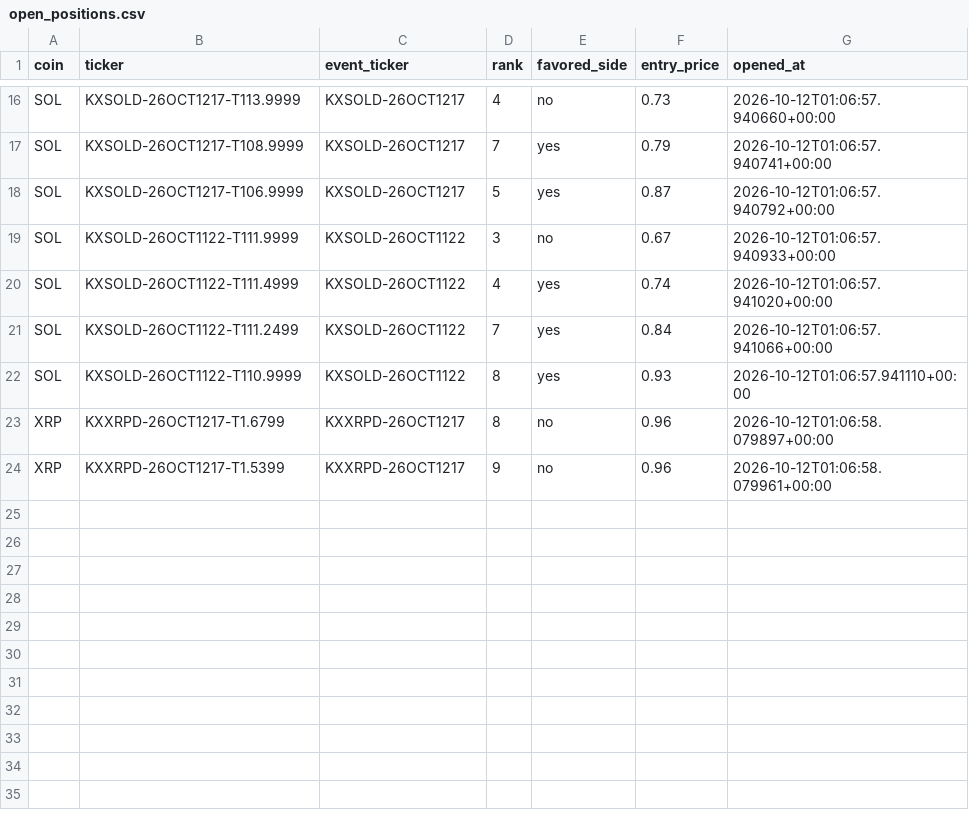
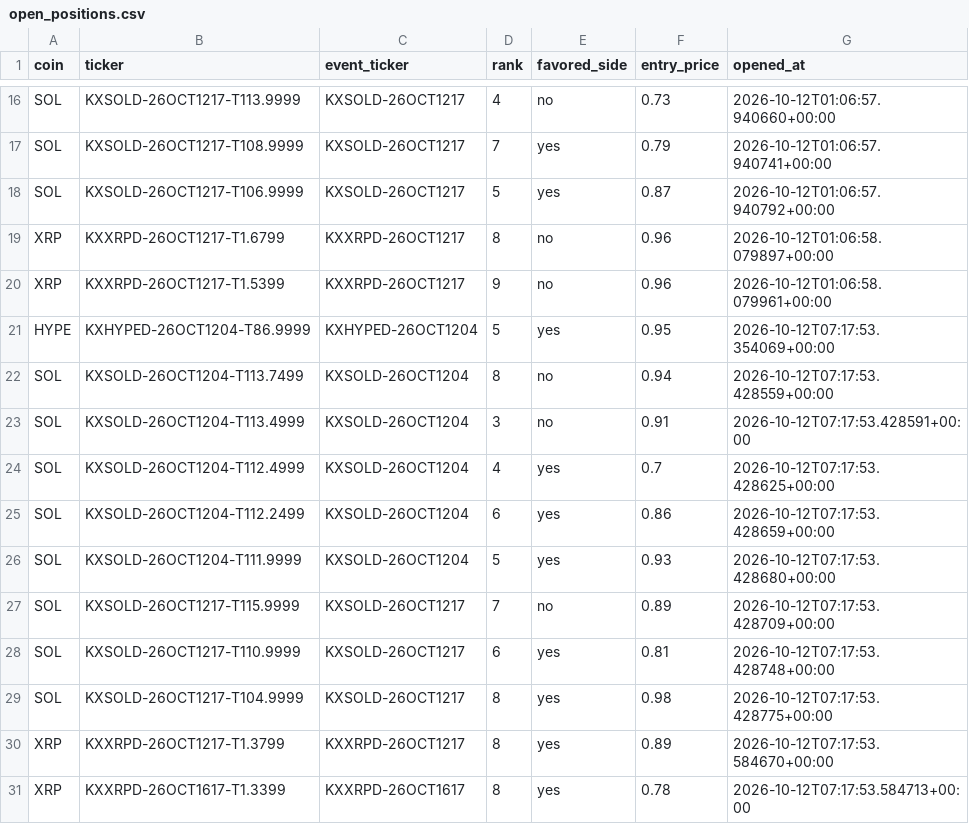
Before and after one commit to Prinxe-crypto/multicoin-midrank-bot, a CSV file: open_positions.csv, drawn as a sheet; only a part is shown, gaps mark what is left out.

```diff
--- a/open_positions.csv
+++ b/open_positions.csv
@@ -18,7 +18,14 @@ SOL,KXSOLD-26OCT1217-T108.9999,KXSOLD-26OCT1217,7,yes,0.79,2026-10-12T01:06:57.9
 SOL,KXSOLD-26OCT1217-T106.9999,KXSOLD-26OCT1217,5,yes,0.87,2026-10-12T01:06:57.940792+00:00
-SOL,KXSOLD-26OCT1122-T111.9999,KXSOLD-26OCT1122,3,no,0.67,2026-10-12T01:06:57.940933+00:00
-SOL,KXSOLD-26OCT1122-T111.4999,KXSOLD-26OCT1122,4,yes,0.74,2026-10-12T01:06:57.941020+00:00
-SOL,KXSOLD-26OCT1122-T111.2499,KXSOLD-26OCT1122,7,yes,0.84,2026-10-12T01:06:57.941066+00:00
-SOL,KXSOLD-26OCT1122-T110.9999,KXSOLD-26OCT1122,8,yes,0.93,2026-10-12T01:06:57.941110+00:00
 XRP,KXXRPD-26OCT1217-T1.6799,KXXRPD-26OCT1217,8,no,0.96,2026-10-12T01:06:58.079897+00:00
 XRP,KXXRPD-26OCT1217-T1.5399,KXXRPD-26OCT1217,9,no,0.96,2026-10-12T01:06:58.079961+00:00
+HYPE,KXHYPED-26OCT1204-T86.9999,KXHYPED-26OCT1204,5,yes,0.95,2026-10-12T07:17:53.354069+00:00
+SOL,KXSOLD-26OCT1204-T113.7499,KXSOLD-26OCT1204,8,no,0.94,2026-10-12T07:17:53.428559+00:00
+SOL,KXSOLD-26OCT1204-T113.4999,KXSOLD-26OCT1204,3,no,0.91,2026-10-12T07:17:53.428591+00:00
+SOL,KXSOLD-26OCT1204-T112.4999,KXSOLD-26OCT1204,4,yes,0.7,2026-10-12T07:17:53.428625+00:00
+SOL,KXSOLD-26OCT1204-T112.2499,KXSOLD-26OCT1204,6,yes,0.86,2026-10-12T07:17:53.428659+00:00
+SOL,KXSOLD-26OCT1204-T111.9999,KXSOLD-26OCT1204,5,yes,0.93,2026-10-12T07:17:53.428680+00:00
+SOL,KXSOLD-26OCT1217-T115.9999,KXSOLD-26OCT1217,7,no,0.89,2026-10-12T07:17:53.428709+00:00
+SOL,KXSOLD-26OCT1217-T110.9999,KXSOLD-26OCT1217,6,yes,0.81,2026-10-12T07:17:53.428748+00:00
+SOL,KXSOLD-26OCT1217-T104.9999,KXSOLD-26OCT1217,8,yes,0.98,2026-10-12T07:17:53.428775+00:00
+XRP,KXXRPD-26OCT1217-T1.3799,KXXRPD-26OCT1217,8,yes,0.89,2026-10-12T07:17:53.584670+00:00
+XRP,KXXRPD-26OCT1617-T1.3399,KXXRPD-26OCT1617,8,yes,0.78,2026-10-12T07:17:53.584713+00:00
```
Also changed, not shown: closed_positions.csv.
